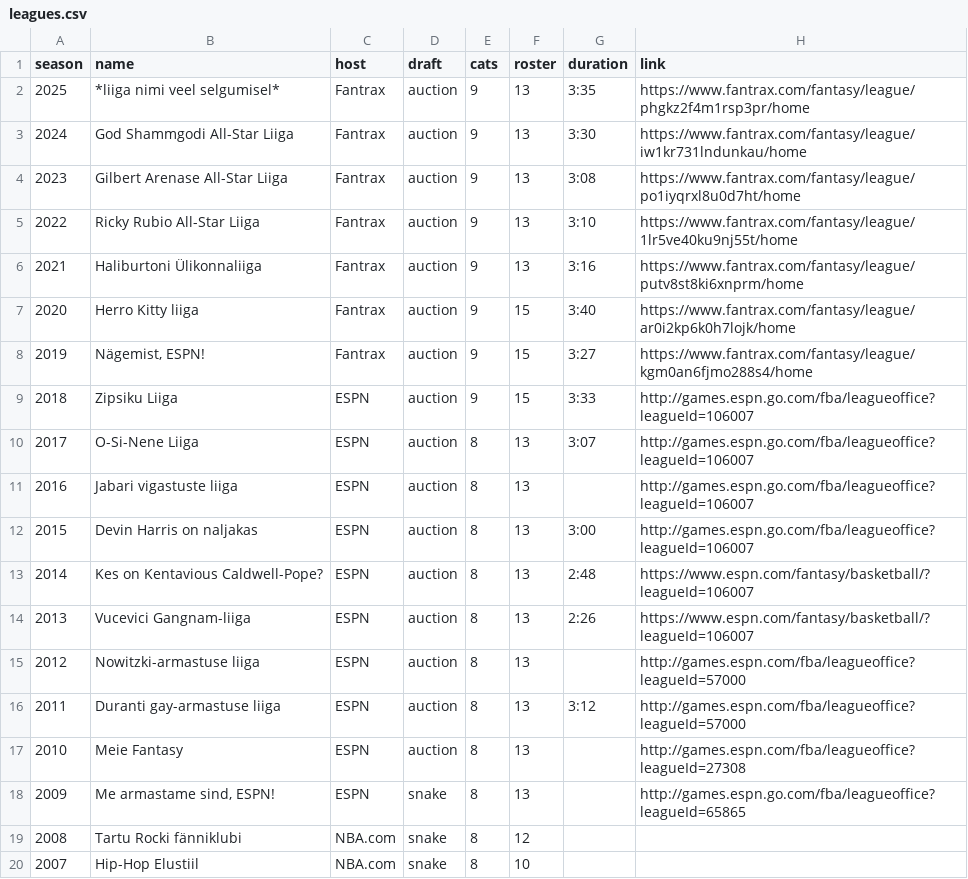
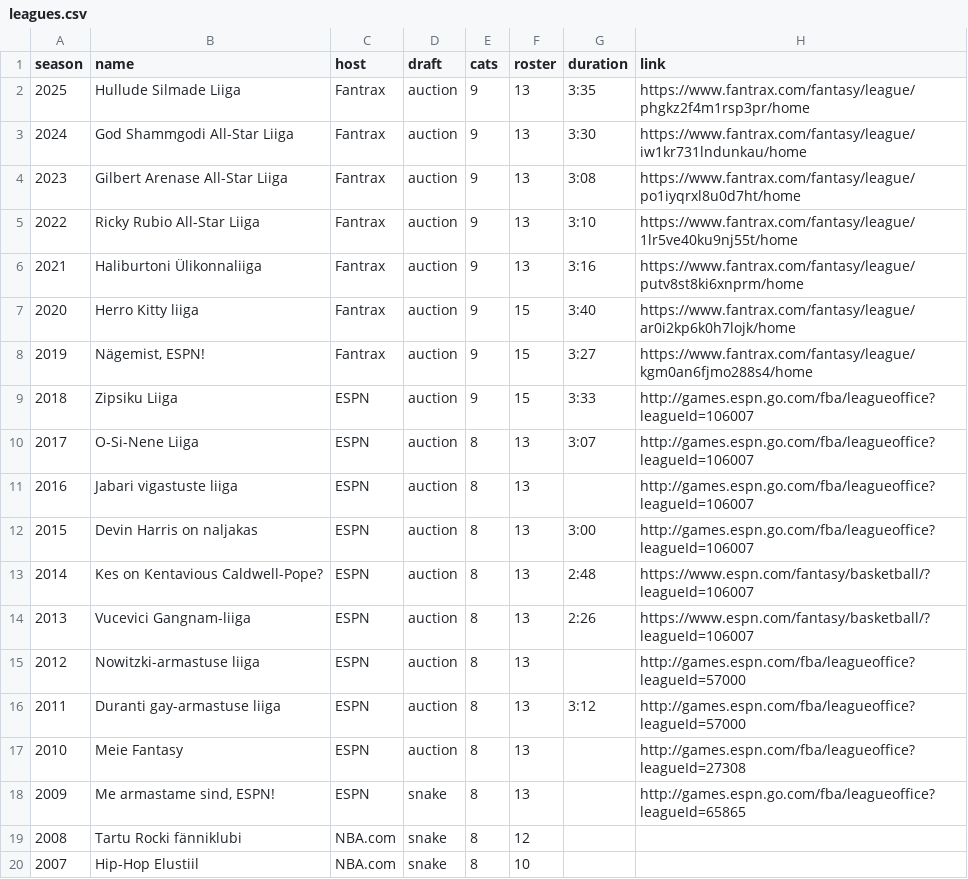
Before and after one commit to martj42/nba_fantasy, a CSV file: leagues.csv, drawn as a sheet.

```diff
--- a/leagues.csv
+++ b/leagues.csv
@@ -1,3 +1,3 @@
 season,name,host,draft,cats,roster,duration,link
-2025,*liiga nimi veel selgumisel*,Fantrax,auction,9,13,3:35,https://www.fantrax.com/fantasy/league/phgkz2f4m1rsp3pr/home
+2025,Hullude Silmade Liiga,Fantrax,auction,9,13,3:35,https://www.fantrax.com/fantasy/league/phgkz2f4m1rsp3pr/home
 2024,God Shammgodi All-Star Liiga,Fantrax,auction,9,13,3:30,https://www.fantrax.com/fantasy/league/iw1kr731lndunkau/home
```
Also changed, not shown: current_players.csv, 1 other file.
